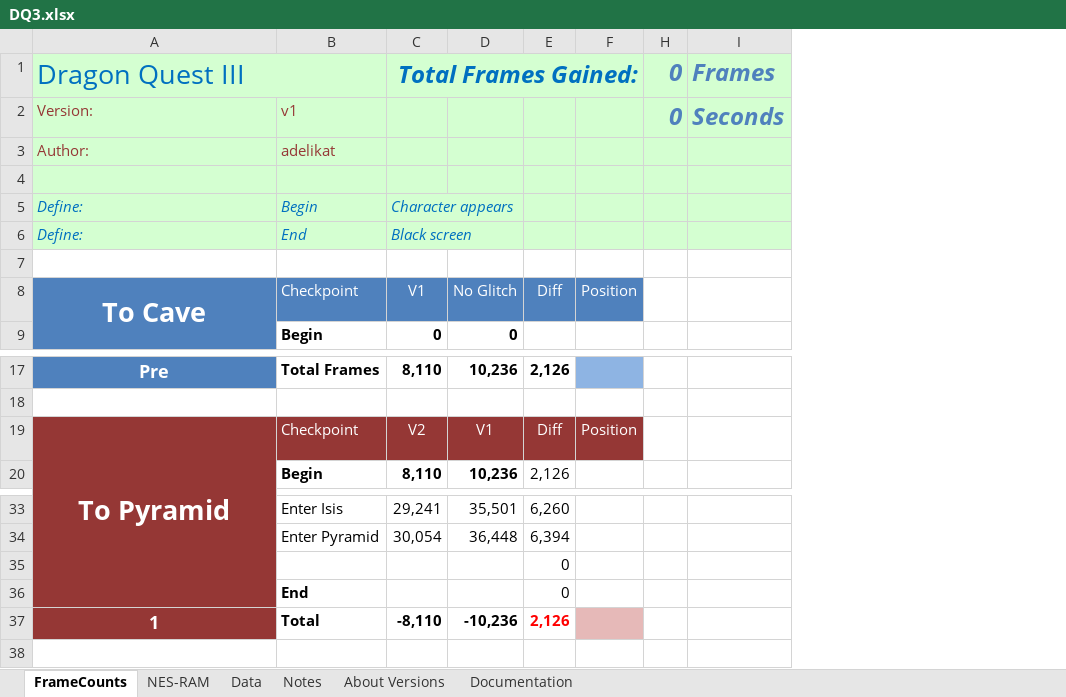
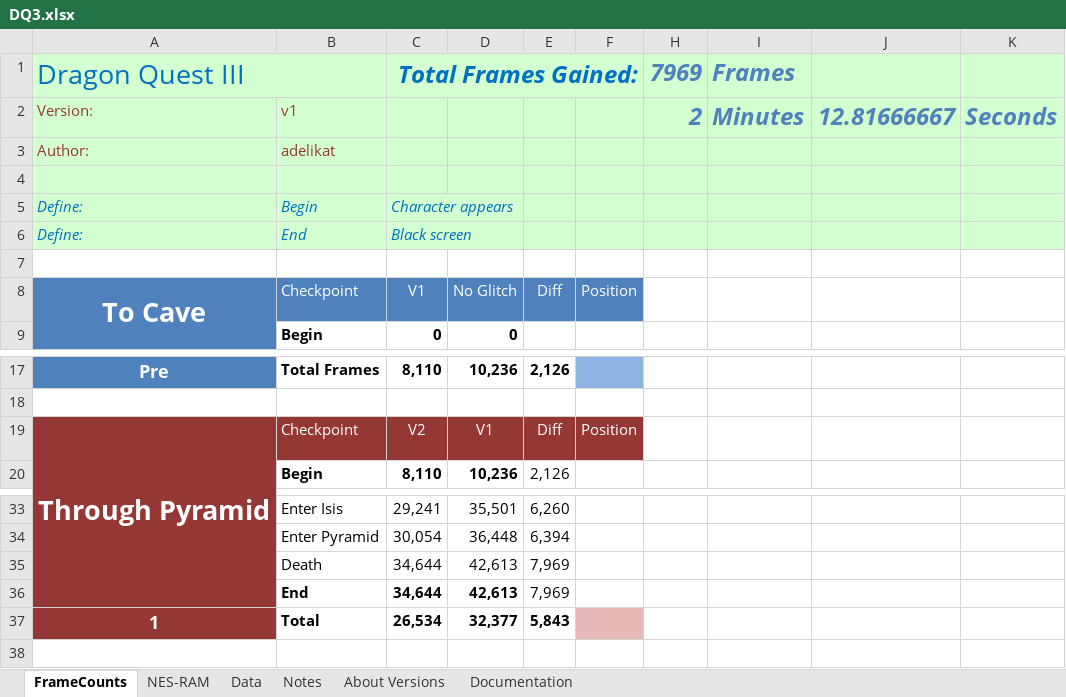
Before and after one commit to MathewWi/adelikat-tas, an Excel workbook: DW3/DQ3.xlsx, sheet FrameCounts, drawn as a sheet; only a part is shown, gaps mark what is left out; values as stored, in another font and other column widths than the file's, no borders; removed rows and columns are numbered as before the commit, all else as after; the diff names each change by its address in the sheet, - before the commit and + after, or states it on an @@ line.

Commit message:
DQ3 - up to death in pyramid

```diff
--- a/DW3/DQ3.xlsx (sheet FrameCounts)
+++ b/DW3/DQ3.xlsx (sheet FrameCounts)
-column H (0), row 2: 0
+column H (7969), row 2: 2
+column J, row 2: 12.81666667
+column K, row 2: Seconds
-I2 (Frames): Seconds
+I2 (Frames): Minutes
-A19 (Dragon Quest III): To Pyramid
+A19 (Dragon Quest III): Through Pyramid
-row 35:  |  |  |  | 0
-row 36:  | End |  |  | 0
+row 35:  | Death | 34,644 | 42,613 | 7,969
+row 36:  | End | 34,644 | 42,613 | 7,969
-C37 (Total Frames Gained:): -8,110
+C37 (Total Frames Gained:): 26,534
-D37: -10,236
+D37: 32,377
-E37: 2,126
+E37: 5,843
-E37 text colour: #FF0000
+E37 text colour: black
```
Also changed, not shown: sheet About Versions, hidden cells, 1 other file.
